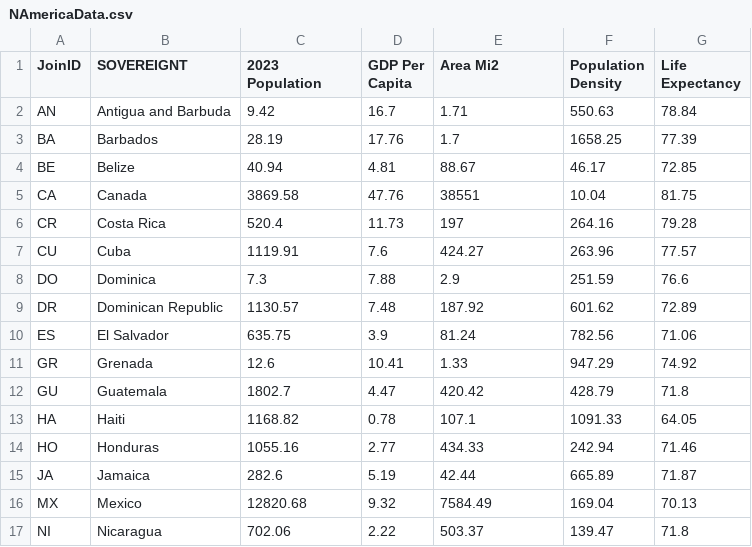
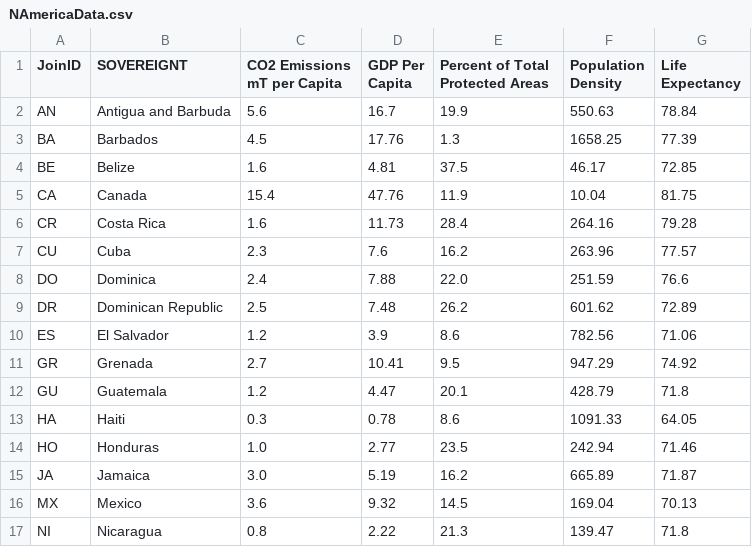
Before and after one commit to ajlarson24/Unit-3, a CSV file: Chapter 11/data/NAmericaData.csv, drawn as a sheet; only a part is shown; the diff covers the shown part only.

```diff
--- a/Chapter 11/data/NAmericaData.csv
+++ b/Chapter 11/data/NAmericaData.csv
@@ -1,17 +1,17 @@
-JoinID,SOVEREIGNT,2023 Population,GDP Per Capita,Area Mi2,Population Density,Life Expectancy
-AN,Antigua and Barbuda,9.42,16.7,1.71,550.63,78.84
-BA,Barbados,28.19,17.76,1.7,1658.25,77.39
-BE,Belize,40.94,4.81,88.67,46.17,72.85
-CA,Canada,3869.58,47.76,38551,10.04,81.75
-CR,Costa Rica,520.4,11.73,197,264.16,79.28
-CU,Cuba,1119.91,7.6,424.27,263.96,77.57
-DO,Dominica,7.3,7.88,2.9,251.59,76.6
-DR,Dominican Republic,1130.57,7.48,187.92,601.62,72.89
-ES,El Salvador,635.75,3.9,81.24,782.56,71.06
-GR,Grenada,12.6,10.41,1.33,947.29,74.92
-GU,Guatemala,1802.7,4.47,420.42,428.79,71.8
-HA,Haiti,1168.82,0.78,107.1,1091.33,64.05
-HO,Honduras,1055.16,2.77,434.33,242.94,71.46
-JA,Jamaica,282.6,5.19,42.44,665.89,71.87
-MX,Mexico,12820.68,9.32,7584.49,169.04,70.13
-NI,Nicaragua,702.06,2.22,503.37,139.47,71.8
+JoinID,SOVEREIGNT,CO2 Emissions mT per Capita,GDP Per Capita,Percent of Total Protected Areas,Population Density,Life Expectancy
+AN,Antigua and Barbuda,5.6,16.7,19.9,550.63,78.84
+BA,Barbados,4.5,17.76,1.3,1658.25,77.39
+BE,Belize,1.6,4.81,37.5,46.17,72.85
+CA,Canada,15.4,47.76,11.9,10.04,81.75
+CR,Costa Rica,1.6,11.73,28.4,264.16,79.28
+CU,Cuba,2.3,7.6,16.2,263.96,77.57
+DO,Dominica,2.4,7.88,22.0,251.59,76.6
+DR,Dominican Republic,2.5,7.48,26.2,601.62,72.89
+ES,El Salvador,1.2,3.9,8.6,782.56,71.06
+GR,Grenada,2.7,10.41,9.5,947.29,74.92
+GU,Guatemala,1.2,4.47,20.1,428.79,71.8
+HA,Haiti,0.3,0.78,8.6,1091.33,64.05
+HO,Honduras,1.0,2.77,23.5,242.94,71.46
+JA,Jamaica,3.0,5.19,16.2,665.89,71.87
+MX,Mexico,3.6,9.32,14.5,169.04,70.13
+NI,Nicaragua,0.8,2.22,21.3,139.47,71.8
```
Also changed, not shown: 14 edited cells elsewhere in this file, 4 other files.
